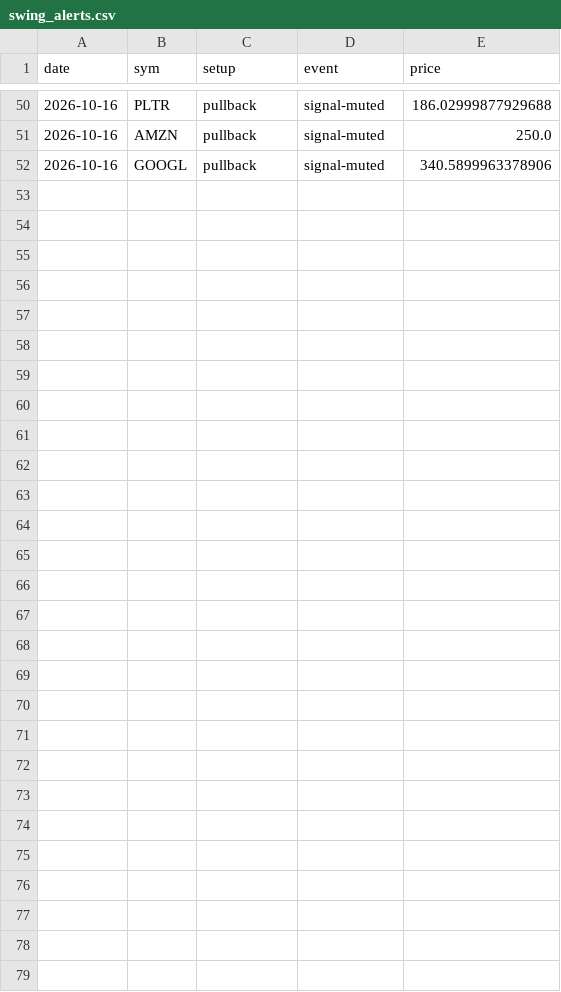
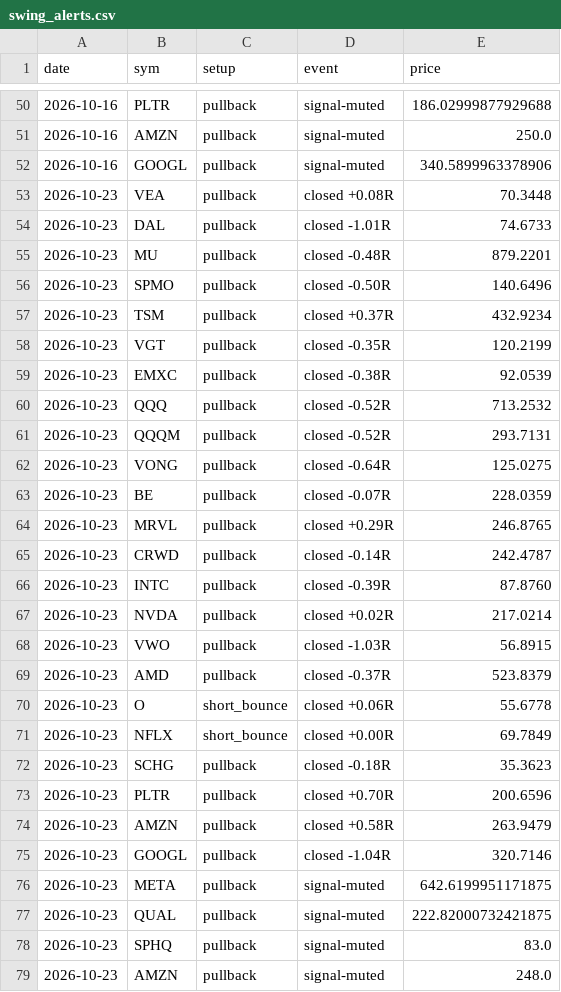
Before and after one commit to pleeb756/Setup-grader-alerts-, a CSV file: swing_alerts.csv, drawn as a sheet; only a part is shown, gaps mark what is left out; the diff names each change by its address in the sheet, - before the commit and + after, or states it on an @@ line.

```diff
--- a/swing_alerts.csv
+++ b/swing_alerts.csv
+row 53: 2026-10-23 | VEA | pullback | closed +0.08R | 70.3448
+row 54: 2026-10-23 | DAL | pullback | closed -1.01R | 74.6733
+row 55: 2026-10-23 | MU | pullback | closed -0.48R | 879.2201
+row 56: 2026-10-23 | SPMO | pullback | closed -0.50R | 140.6496
+row 57: 2026-10-23 | TSM | pullback | closed +0.37R | 432.9234
+row 58: 2026-10-23 | VGT | pullback | closed -0.35R | 120.2199
+row 59: 2026-10-23 | EMXC | pullback | closed -0.38R | 92.0539
+row 60: 2026-10-23 | QQQ | pullback | closed -0.52R | 713.2532
+row 61: 2026-10-23 | QQQM | pullback | closed -0.52R | 293.7131
+row 62: 2026-10-23 | VONG | pullback | closed -0.64R | 125.0275
+row 63: 2026-10-23 | BE | pullback | closed -0.07R | 228.0359
+row 64: 2026-10-23 | MRVL | pullback | closed +0.29R | 246.8765
+row 65: 2026-10-23 | CRWD | pullback | closed -0.14R | 242.4787
+row 66: 2026-10-23 | INTC | pullback | closed -0.39R | 87.8760
+row 67: 2026-10-23 | NVDA | pullback | closed +0.02R | 217.0214
+row 68: 2026-10-23 | VWO | pullback | closed -1.03R | 56.8915
+row 69: 2026-10-23 | AMD | pullback | closed -0.37R | 523.8379
+row 70: 2026-10-23 | O | short_bounce | closed +0.06R | 55.6778
+row 71: 2026-10-23 | NFLX | short_bounce | closed +0.00R | 69.7849
+row 72: 2026-10-23 | SCHG | pullback | closed -0.18R | 35.3623
+row 73: 2026-10-23 | PLTR | pullback | closed +0.70R | 200.6596
+row 74: 2026-10-23 | AMZN | pullback | closed +0.58R | 263.9479
+row 75: 2026-10-23 | GOOGL | pullback | closed -1.04R | 320.7146
+row 76: 2026-10-23 | META | pullback | signal-muted | 642.6199951171875
+row 77: 2026-10-23 | QUAL | pullback | signal-muted | 222.82000732421875
+row 78: 2026-10-23 | SPHQ | pullback | signal-muted | 83.0
+row 79: 2026-10-23 | AMZN | pullback | signal-muted | 248.0
```
Also changed, not shown: swing_outcomes.csv, trend_trades.csv, 5 other files.
